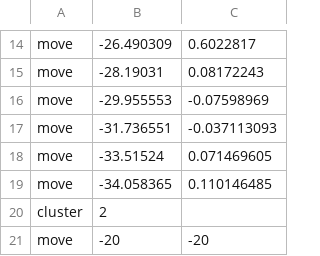
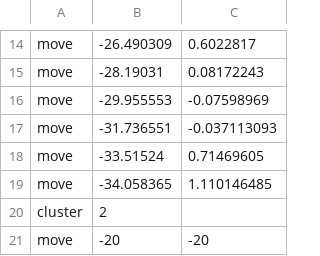
Before and after one commit to kpolicar/oryxbot, a CSV file: OryxBot.Bot/Resources/route_lymhurst_bank_to_quest.csv, drawn as a sheet; only a part is shown, gaps mark what is left out.

```diff
--- a/OryxBot.Bot/Resources/route_lymhurst_bank_to_quest.csv
+++ b/OryxBot.Bot/Resources/route_lymhurst_bank_to_quest.csv
@@ -17,4 +17,4 @@ move,-29.955553,-0.07598969
 move,-31.736551,-0.037113093
-move,-33.51524,0.071469605
-move,-34.058365,0.110146485
+move,-33.51524,0.71469605
+move,-34.058365,1.110146485
 cluster,2
```
Also changed, not shown: OryxBot.Bot/Resources/route_lymhurst_quest_to_bank.csv, OryxBot.Bot/Resources/route_lymhurst_trademission.csv, 4 other files.
